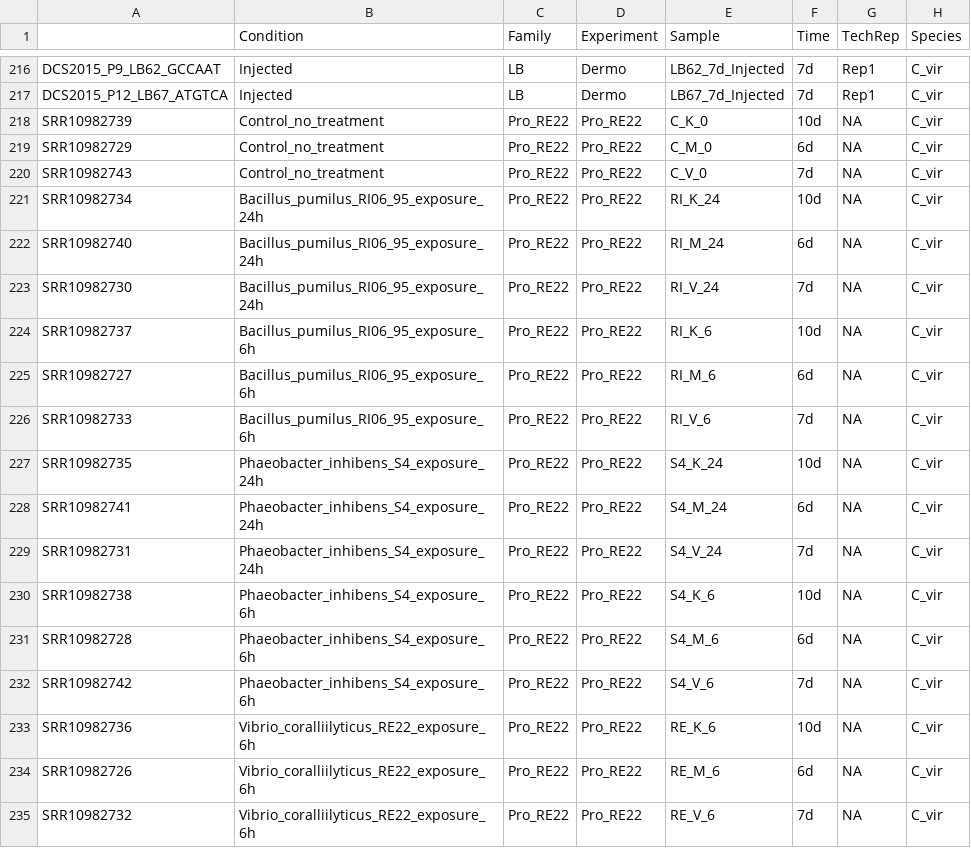
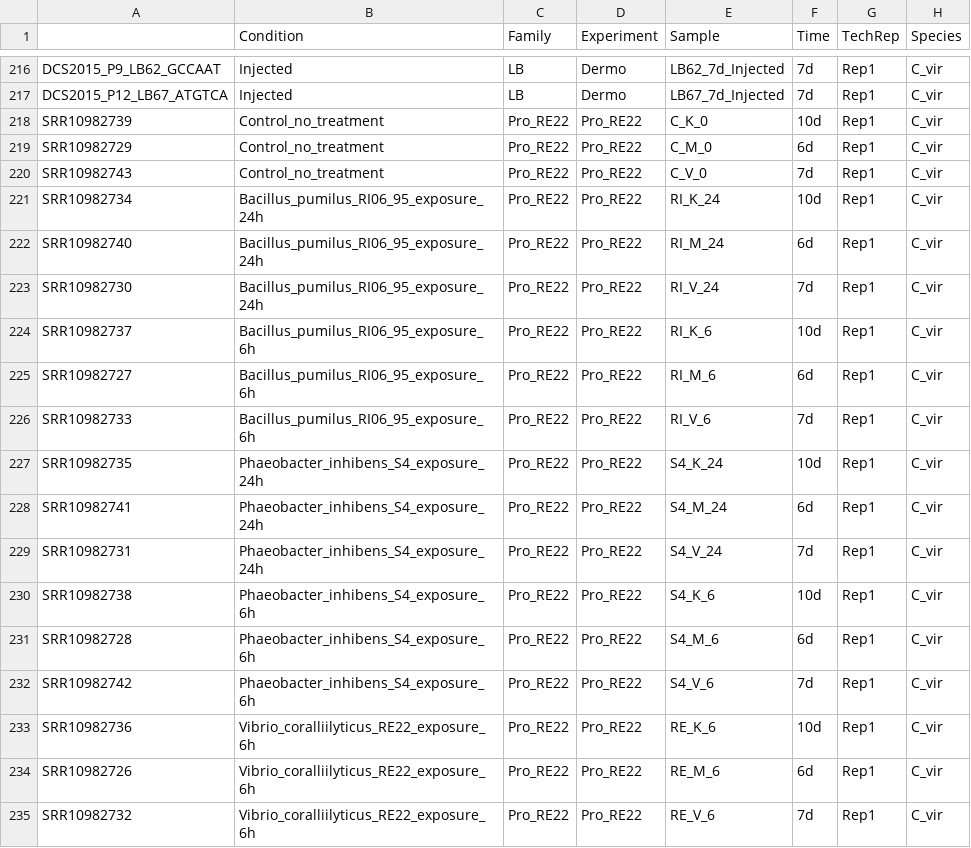
Before and after one commit to erinwitkop/apoptosis_data_pipeline, a CSV file: DESeq2/2020_Transcriptome_ANALYSIS/All_coldata.csv, drawn as a sheet; only a part is shown, gaps mark what is left out.

Commit message:
exploratory code to match XMs across species

```diff
--- a/DESeq2/2020_Transcriptome_ANALYSIS/All_coldata.csv
+++ b/DESeq2/2020_Transcriptome_ANALYSIS/All_coldata.csv
@@ -217,19 +217,19 @@ DCS2015_P9_LB62_GCCAAT,Injected,LB,Dermo,LB62_7d_Injected,7d,Rep1,C_vir
 DCS2015_P12_LB67_ATGTCA,Injected,LB,Dermo,LB67_7d_Injected,7d,Rep1,C_vir
-SRR10982739,Control_no_treatment,Pro_RE22,Pro_RE22,C_K_0,10d,NA,C_vir
-SRR10982729,Control_no_treatment,Pro_RE22,Pro_RE22,C_M_0,6d,NA,C_vir
-SRR10982743,Control_no_treatment,Pro_RE22,Pro_RE22,C_V_0,7d,NA,C_vir
-SRR10982734,Bacillus_pumilus_RI06_95_exposure_24h,Pro_RE22,Pro_RE22,RI_K_24,10d,NA,C_vir
-SRR10982740,Bacillus_pumilus_RI06_95_exposure_24h,Pro_RE22,Pro_RE22,RI_M_24,6d,NA,C_vir
-SRR10982730,Bacillus_pumilus_RI06_95_exposure_24h,Pro_RE22,Pro_RE22,RI_V_24,7d,NA,C_vir
-SRR10982737,Bacillus_pumilus_RI06_95_exposure_6h,Pro_RE22,Pro_RE22,RI_K_6,10d,NA,C_vir
-SRR10982727,Bacillus_pumilus_RI06_95_exposure_6h,Pro_RE22,Pro_RE22,RI_M_6,6d,NA,C_vir
-SRR10982733,Bacillus_pumilus_RI06_95_exposure_6h,Pro_RE22,Pro_RE22,RI_V_6,7d,NA,C_vir
-SRR10982735,Phaeobacter_inhibens_S4_exposure_24h,Pro_RE22,Pro_RE22,S4_K_24,10d,NA,C_vir
-SRR10982741,Phaeobacter_inhibens_S4_exposure_24h,Pro_RE22,Pro_RE22,S4_M_24,6d,NA,C_vir
-SRR10982731,Phaeobacter_inhibens_S4_exposure_24h,Pro_RE22,Pro_RE22,S4_V_24,7d,NA,C_vir
-SRR10982738,Phaeobacter_inhibens_S4_exposure_6h,Pro_RE22,Pro_RE22,S4_K_6,10d,NA,C_vir
-SRR10982728,Phaeobacter_inhibens_S4_exposure_6h,Pro_RE22,Pro_RE22,S4_M_6,6d,NA,C_vir
-SRR10982742,Phaeobacter_inhibens_S4_exposure_6h,Pro_RE22,Pro_RE22,S4_V_6,7d,NA,C_vir
-SRR10982736,Vibrio_coralliilyticus_RE22_exposure_6h,Pro_RE22,Pro_RE22,RE_K_6,10d,NA,C_vir
-SRR10982726,Vibrio_coralliilyticus_RE22_exposure_6h,Pro_RE22,Pro_RE22,RE_M_6,6d,NA,C_vir
-SRR10982732,Vibrio_coralliilyticus_RE22_exposure_6h,Pro_RE22,Pro_RE22,RE_V_6,7d,NA,C_vir
+SRR10982739,Control_no_treatment,Pro_RE22,Pro_RE22,C_K_0,10d,Rep1,C_vir
+SRR10982729,Control_no_treatment,Pro_RE22,Pro_RE22,C_M_0,6d,Rep1,C_vir
+SRR10982743,Control_no_treatment,Pro_RE22,Pro_RE22,C_V_0,7d,Rep1,C_vir
+SRR10982734,Bacillus_pumilus_RI06_95_exposure_24h,Pro_RE22,Pro_RE22,RI_K_24,10d,Rep1,C_vir
+SRR10982740,Bacillus_pumilus_RI06_95_exposure_24h,Pro_RE22,Pro_RE22,RI_M_24,6d,Rep1,C_vir
+SRR10982730,Bacillus_pumilus_RI06_95_exposure_24h,Pro_RE22,Pro_RE22,RI_V_24,7d,Rep1,C_vir
+SRR10982737,Bacillus_pumilus_RI06_95_exposure_6h,Pro_RE22,Pro_RE22,RI_K_6,10d,Rep1,C_vir
+SRR10982727,Bacillus_pumilus_RI06_95_exposure_6h,Pro_RE22,Pro_RE22,RI_M_6,6d,Rep1,C_vir
+SRR10982733,Bacillus_pumilus_RI06_95_exposure_6h,Pro_RE22,Pro_RE22,RI_V_6,7d,Rep1,C_vir
+SRR10982735,Phaeobacter_inhibens_S4_exposure_24h,Pro_RE22,Pro_RE22,S4_K_24,10d,Rep1,C_vir
+SRR10982741,Phaeobacter_inhibens_S4_exposure_24h,Pro_RE22,Pro_RE22,S4_M_24,6d,Rep1,C_vir
+SRR10982731,Phaeobacter_inhibens_S4_exposure_24h,Pro_RE22,Pro_RE22,S4_V_24,7d,Rep1,C_vir
+SRR10982738,Phaeobacter_inhibens_S4_exposure_6h,Pro_RE22,Pro_RE22,S4_K_6,10d,Rep1,C_vir
+SRR10982728,Phaeobacter_inhibens_S4_exposure_6h,Pro_RE22,Pro_RE22,S4_M_6,6d,Rep1,C_vir
+SRR10982742,Phaeobacter_inhibens_S4_exposure_6h,Pro_RE22,Pro_RE22,S4_V_6,7d,Rep1,C_vir
+SRR10982736,Vibrio_coralliilyticus_RE22_exposure_6h,Pro_RE22,Pro_RE22,RE_K_6,10d,Rep1,C_vir
+SRR10982726,Vibrio_coralliilyticus_RE22_exposure_6h,Pro_RE22,Pro_RE22,RE_M_6,6d,Rep1,C_vir
+SRR10982732,Vibrio_coralliilyticus_RE22_exposure_6h,Pro_RE22,Pro_RE22,RE_V_6,7d,Rep1,C_vir
```
Also changed, not shown: 3 other files.
